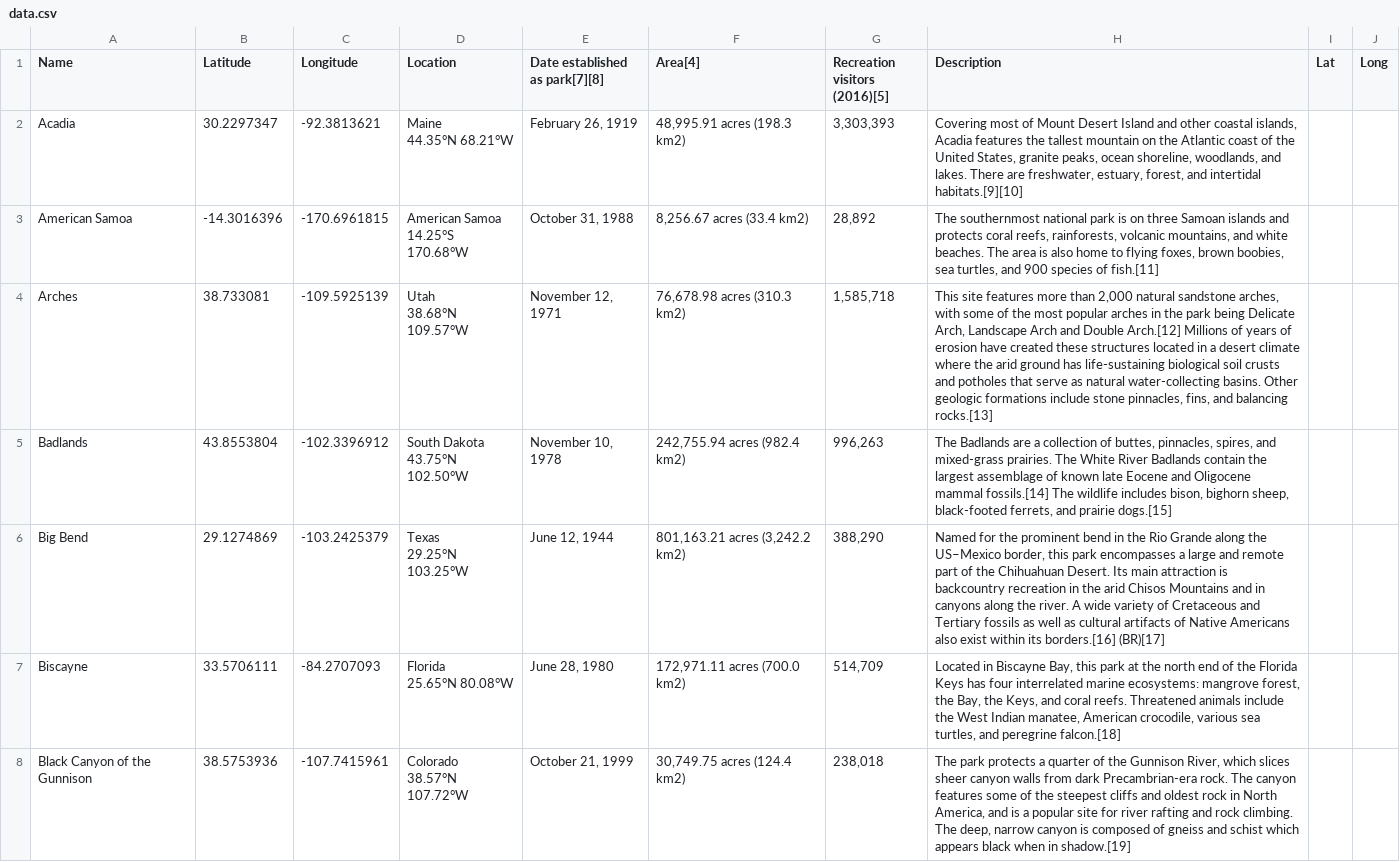
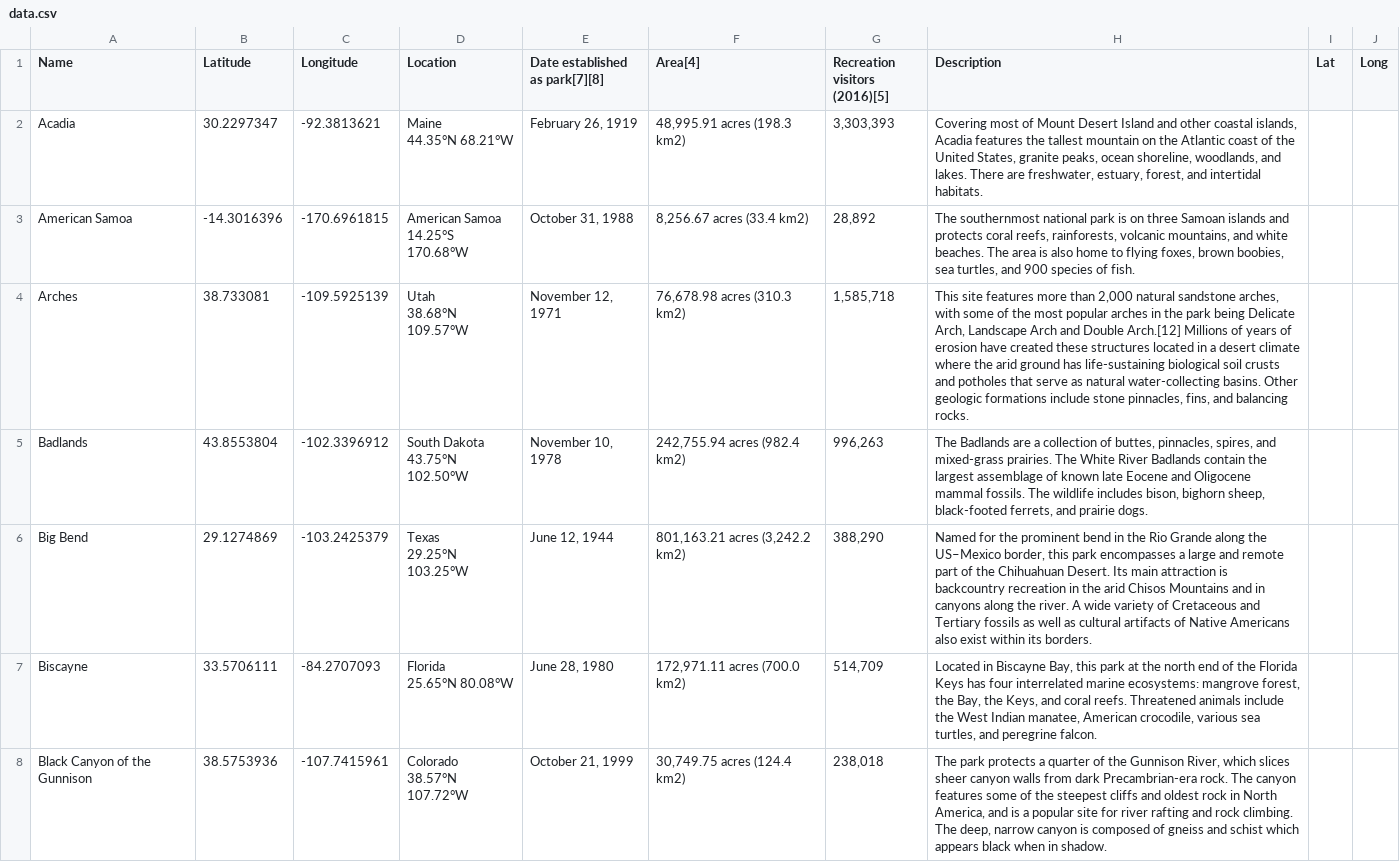
Before and after one commit to brigid-shaw/leaflet-map-simple, a CSV file: data.csv, drawn as a sheet; only a part is shown; the diff covers the shown part only; the diff names each change by its address in the sheet, - before the commit and + after, or states it on an @@ line.

Commit message:
Update data.csv

```diff
--- a/data.csv
+++ b/data.csv
-H2 (Description): …and intertidal habitats.[9][10]
+H2 (Description): …and intertidal habitats.
-H3 (Description): …species of fish.[11]
+H3 (Description): …species of fish.
-H4 (Description): …and balancing rocks.[13]
+H4 (Description): …and balancing rocks.
-H5 (Description): …Oligocene mammal fossils.[14] The wildlife includes bison, bighorn sheep, black-footed ferrets, and prairie dogs.[15]
+H5 (Description): …Oligocene mammal fossils. The wildlife includes bison, bighorn sheep, black-footed ferrets, and prairie dogs.
-H6 (Description): …within its borders.[16] (BR)[17]
+H6 (Description): …within its borders.
-H7 (Description): …and peregrine falcon.[18]
+H7 (Description): …and peregrine falcon.
-H8 (Description): …when in shadow.[19]
+H8 (Description): …when in shadow.
```
Also changed, not shown: 51 edited cells elsewhere in this file.
